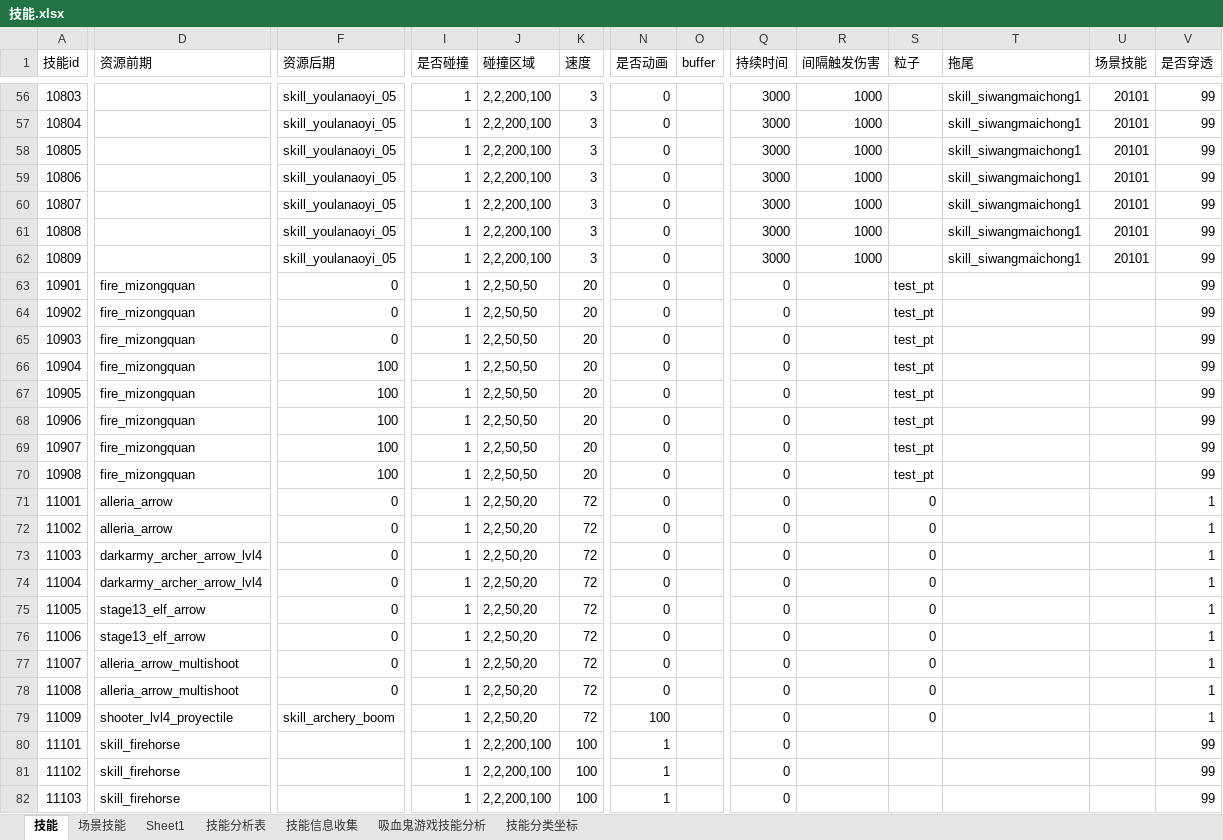
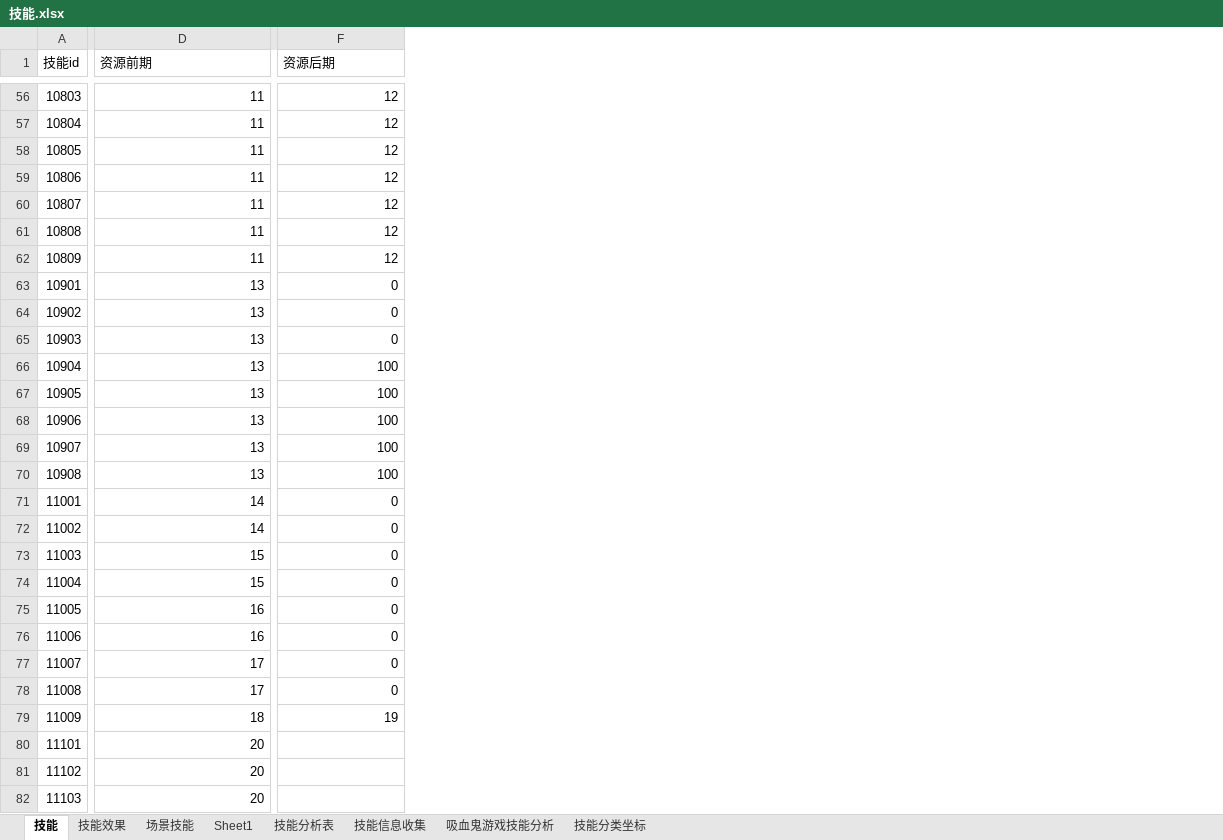
Before and after one commit to wangZJ201205/BaseGameFrame, an Excel workbook: share/data/design/技能.xlsx, sheet 技能, drawn as a sheet; only a part is shown, gaps mark what is left out; values as stored, in another font and other column widths than the file's, no borders; the diff covers the shown part only; the diff names each change by its address in the sheet, - before the commit and + after, or states it on an @@ line.

```diff
--- a/share/data/design/技能.xlsx (sheet 技能)
+++ b/share/data/design/技能.xlsx (sheet 技能)
+sheet tab: 技能效果
-column I (是否碰撞), rows 56-82: all 1
-column J (碰撞区域), rows 56-82: 2,2,200,100 | 2,2,200,100 | 2,2,200,100 | 2,2,200,100 | 2,2,200,100 | 2,2,200,100 | 2,2,200,100 | 2,2,50,50 | 2,2,50,50 | 2,2,50,50 | 2,2,50,50 | 2,2,50,50 | 2,2,50,50 | 2,2,50,50 | 2,2,50,50 | 2,2,50,20 | 2,2,50,20 | 2,2,50,20 | 2,2,50,20 | 2,2,50,20 | 2,2,50,20 | 2,2,50,20 | 2,2,50,20 | 2,2,50,20 | 2,2,200,100 | 2,2,200,100 | 2,2,200,100
-column K (速度), rows 56-82: 3 | 3 | 3 | 3 | 3 | 3 | 3 | 20 | 20 | 20 | 20 | 20 | 20 | 20 | 20 | 72 | 72 | 72 | 72 | 72 | 72 | 72 | 72 | 72 | 100 | 100 | 100
-column N (是否动画), rows 56-82: 0 | 0 | 0 | 0 | 0 | 0 | 0 | 0 | 0 | 0 | 0 | 0 | 0 | 0 | 0 | 0 | 0 | 0 | 0 | 0 | 0 | 0 | 0 | 100 | 1 | 1 | 1
-column O (buffer), empty
-column Q (持续时间), rows 56-82: 3000 | 3000 | 3000 | 3000 | 3000 | 3000 | 3000 | 0 | 0 | 0 | 0 | 0 | 0 | 0 | 0 | 0 | 0 | 0 | 0 | 0 | 0 | 0 | 0 | 0 | 0 | 0 | 0
-column R (间隔触发伤害), rows 56-62: all 1000
-column S (粒子), rows 63-79: test_pt | test_pt | test_pt | test_pt | test_pt | test_pt | test_pt | test_pt | 0 | 0 | 0 | 0 | 0 | 0 | 0 | 0 | 0
-column T (拖尾), rows 56-62: all skill_siwangmaichong1
-column U (场景技能), rows 56-62: all 20101
-column V (是否穿透), rows 56-82: 99 | 99 | 99 | 99 | 99 | 99 | 99 | 99 | 99 | 99 | 99 | 99 | 99 | 99 | 99 | 1 | 1 | 1 | 1 | 1 | 1 | 1 | 1 | 1 | 99 | 99 | 99
-D56:D62 (资源前期): (empty)
+D56:D62 (资源前期): 11
-F56:F62 (资源后期): skill_youlanaoyi_05
+F56:F62 (资源后期): 12
-D63:D70 (资源前期): fire_mizongquan
+D63:D70 (资源前期): 13
-D71:D72 (资源前期): alleria_arrow
+D71:D72 (资源前期): 14
-D73:D74 (资源前期): darkarmy_archer_arrow_lvl4
+D73:D74 (资源前期): 15
-D75:D76 (资源前期): stage13_elf_arrow
+D75:D76 (资源前期): 16
-D77:D78 (资源前期): alleria_arrow_multishoot
+D77:D78 (资源前期): 17
-D79 (资源前期): shooter_lvl4_proyectile
+D79 (资源前期): 18
-F79 (资源后期): skill_archery_boom
+F79 (资源后期): 19
-D80:D82 (资源前期): skill_firehorse
+D80:D82 (资源前期): 20
```
Also changed, not shown: 1 removed column and 62 edited cells elsewhere in this sheet, 14 other files.
